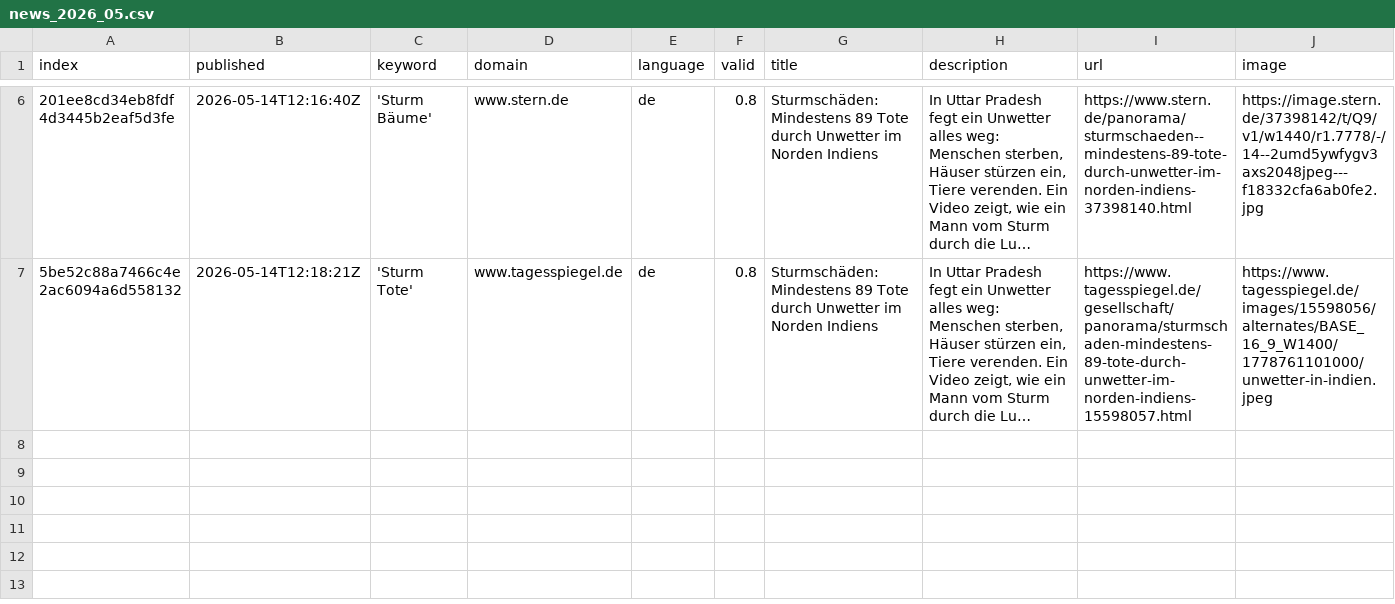
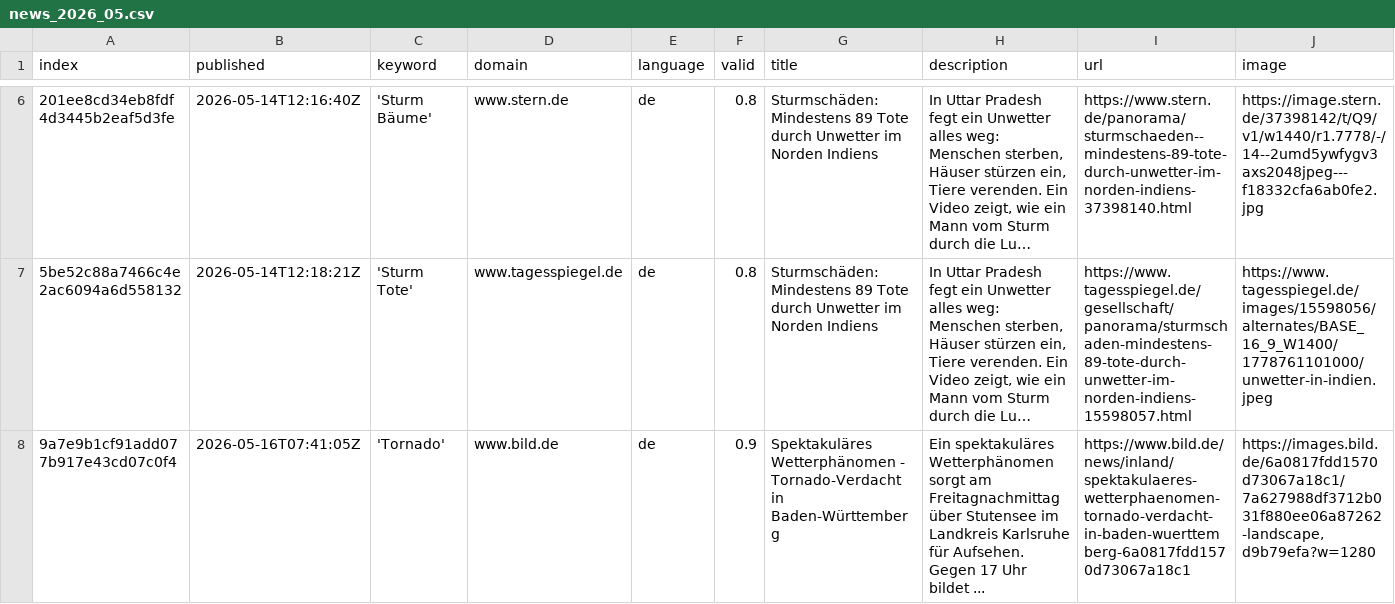
Before and after one commit to MarcoL95-News25/StormIsComing, a CSV file: csv/news_2026_05.csv, drawn as a sheet; only a part is shown, gaps mark what is left out; long unchanged cells end in …; rows hold the shown columns only; the diff names each change by its address in the sheet, - before the commit and + after, or states it on an @@ line.

```diff
--- a/csv/news_2026_05.csv
+++ b/csv/news_2026_05.csv
+row 8: 9a7e9b1cf91add077b917e43cd07c0f4 | 2026-05-16T07:41:05Z | 'Tornado' | www.bild.de | de | 0.9 | Spektakuläres Wetterphänomen - Tornado-Verdacht in Baden-Württemberg | Ein spektakuläres Wetterphänomen sorgt am Freitagnachmittag über Stutensee im Landkreis Karlsruhe für Aufsehen. Gegen 17 Uhr bildet ... | https://www.bild.de/news/inland/spektakulaeres-wetterphaenomen-tornado-verdacht-in-baden-wuerttemberg-6a0817fdd1570d73067a18c1 | https://images.bild.de/6a0817fdd1570d73067a18c1/7a627988df3712b031f880ee06a87262-landscape,d9b79efa?w=1280
```
Also changed, not shown: keywords.csv, 1 other file.
